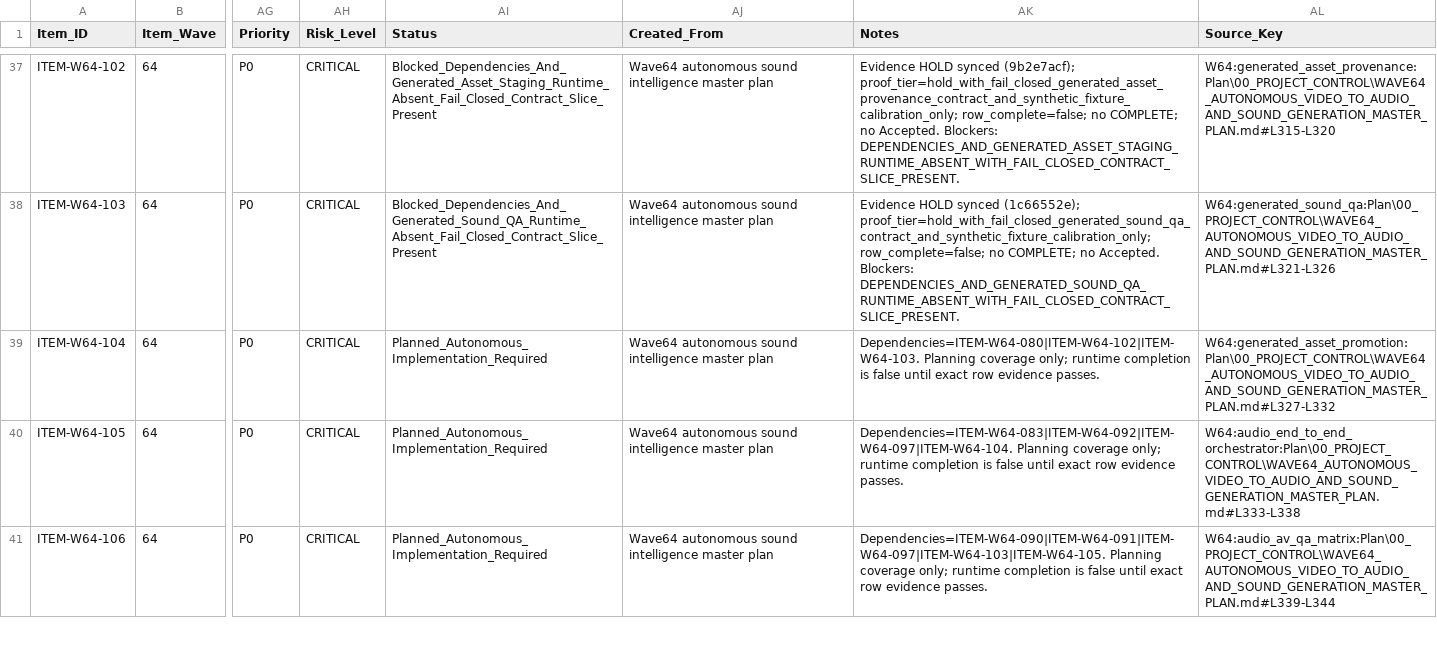
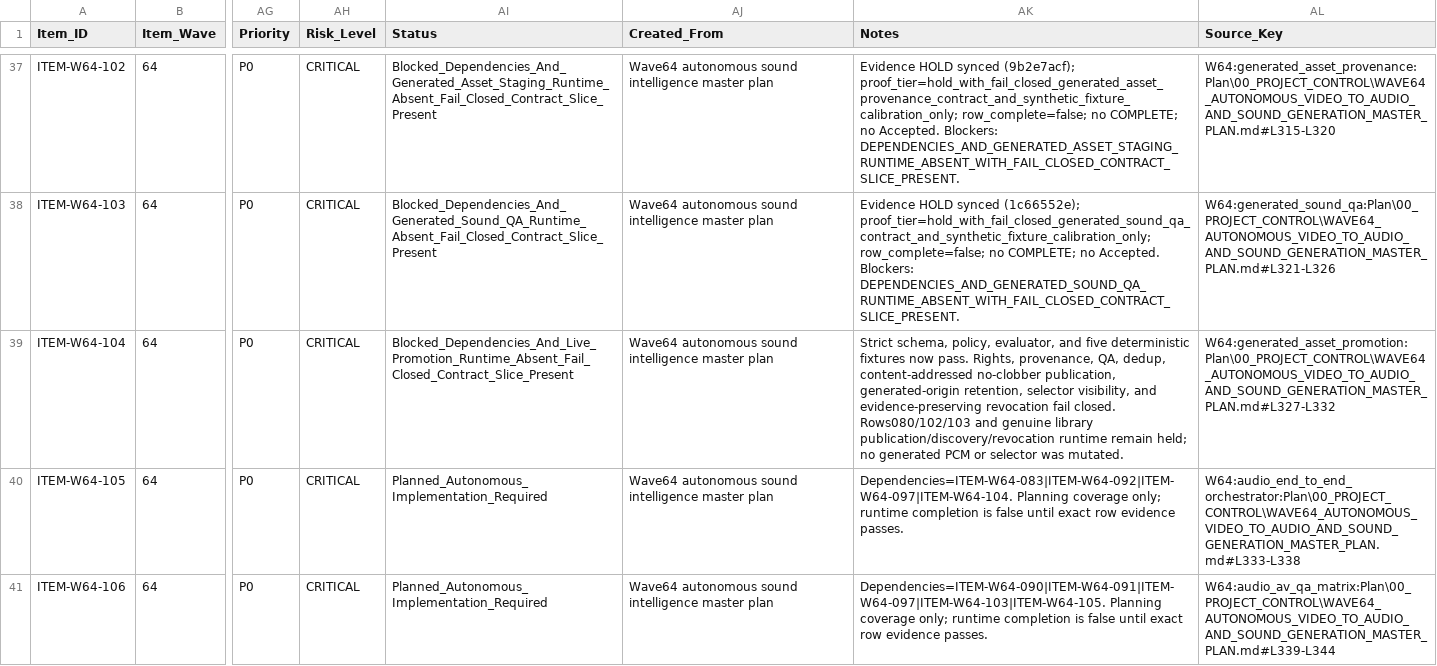
Before and after one commit to KevinSGarrett/Comfy_UI_Main, a CSV file: Plan/Items/Waves/Wave64/WAVE64_AUTONOMOUS_SOUND_INTELLIGENCE_ITEM_ROWS.csv, drawn as a sheet; only a part is shown, gaps mark what is left out; the diff names each change by its address in the sheet, - before the commit and + after, or states it on an @@ line.

Commit message:
Implement Row104 generated asset promotion gates

```diff
--- a/Plan/Items/Waves/Wave64/WAVE64_AUTONOMOUS_SOUND_INTELLIGENCE_ITEM_ROWS.csv
+++ b/Plan/Items/Waves/Wave64/WAVE64_AUTONOMOUS_SOUND_INTELLIGENCE_ITEM_ROWS.csv
-AI39 (Status): Planned_Autonomous_Implementation_Required
+AI39 (Status): Blocked_Dependencies_And_Live_Promotion_Runtime_Absent_Fail_Closed_Contract_Slice_Present
-AK39 (Notes): Dependencies=ITEM-W64-080|ITEM-W64-102|ITEM-W64-103. Planning coverage only; runtime completion is false until exact row evidence passes.
+AK39 (Notes): Strict schema, policy, evaluator, and five deterministic fixtures now pass. Rights, provenance, QA, dedup, content-addressed no-clobber publication, generated-origin retention, selector visibility, and evidence-preserving revocation fail closed. Rows080/102/103 and genuine library publication/discovery/revocation runtime remain held; no generated PCM or selector was mutated.
```
Also changed, not shown: Plan/Tracker/Waves/Wave64/WAVE64_AUTONOMOUS_SOUND_INTELLIGENCE_TRACKER_ROWS.csv, 8 other files.
